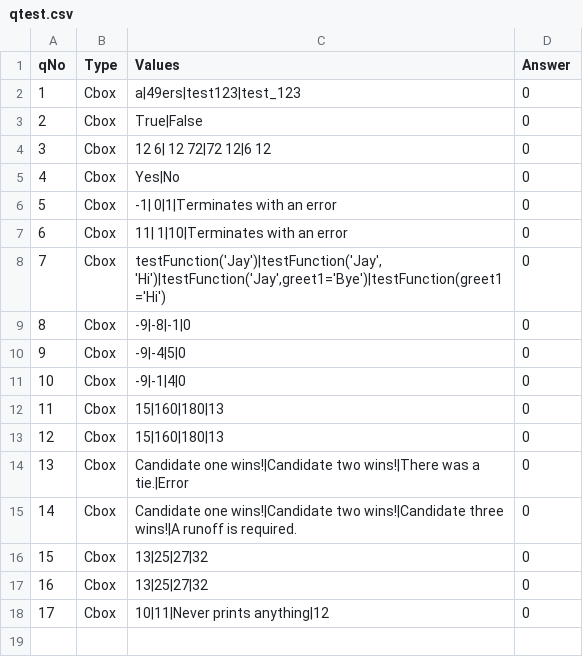
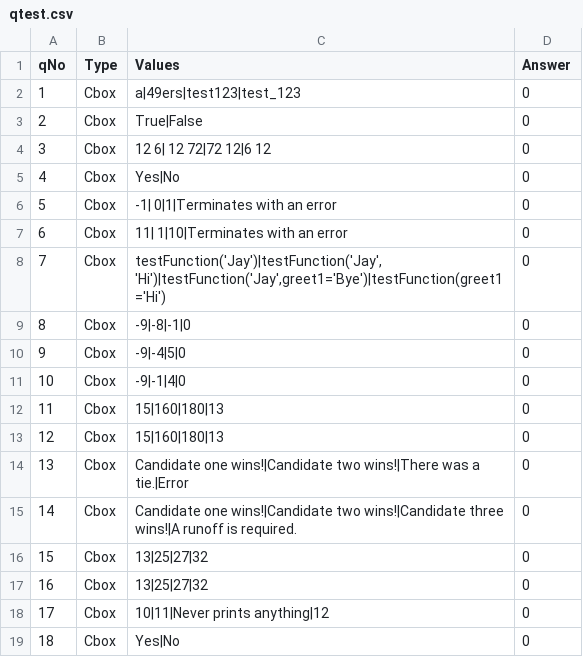
Before and after one commit to JayakrishnanAjayakumar/Python_Programming_2022, a CSV file: ProgrammingNotebooks/exercises/qtest.csv, drawn as a sheet.

```diff
--- a/ProgrammingNotebooks/exercises/qtest.csv
+++ b/ProgrammingNotebooks/exercises/qtest.csv
@@ -18 +18,2 @@ qNo,Type,Values,Answer
 17,Cbox,10|11|Never prints anything|12,0
+18,Cbox,Yes|No,0
```
Also changed, not shown: 6 other files.
